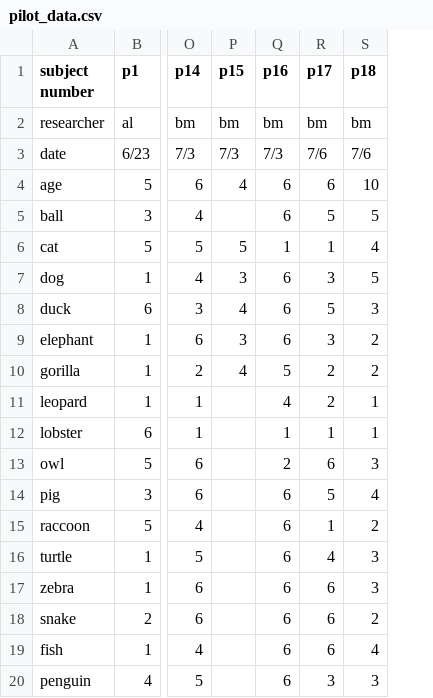
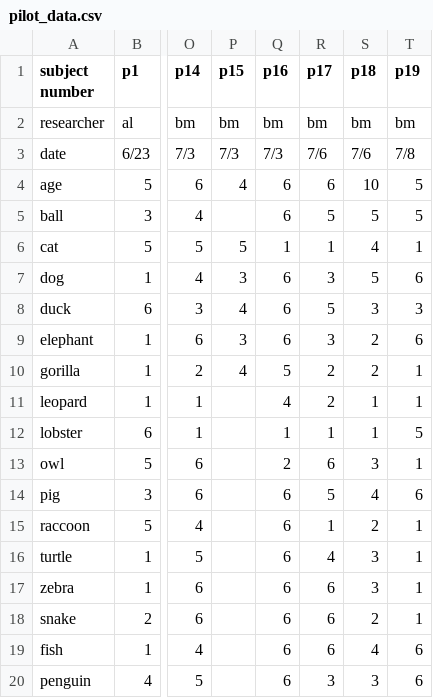
Before and after one commit to dyurovsky/kidaoa, a CSV file: pilot_data/pilot_data.csv, drawn as a sheet; only a part is shown, gaps mark what is left out; the diff names each change by its address in the sheet, - before the commit and + after, or states it on an @@ line.

Commit message:
another pilot

```diff
--- a/pilot_data/pilot_data.csv
+++ b/pilot_data/pilot_data.csv
+column T (p19), rows 2-20: bm | 7/8 | 5 | 5 | 1 | 6 | 3 | 6 | 1 | 1 | 5 | 1 | 6 | 1 | 1 | 1 | 1 | 6 | 6
```
Also changed, not shown: 1 other file.
